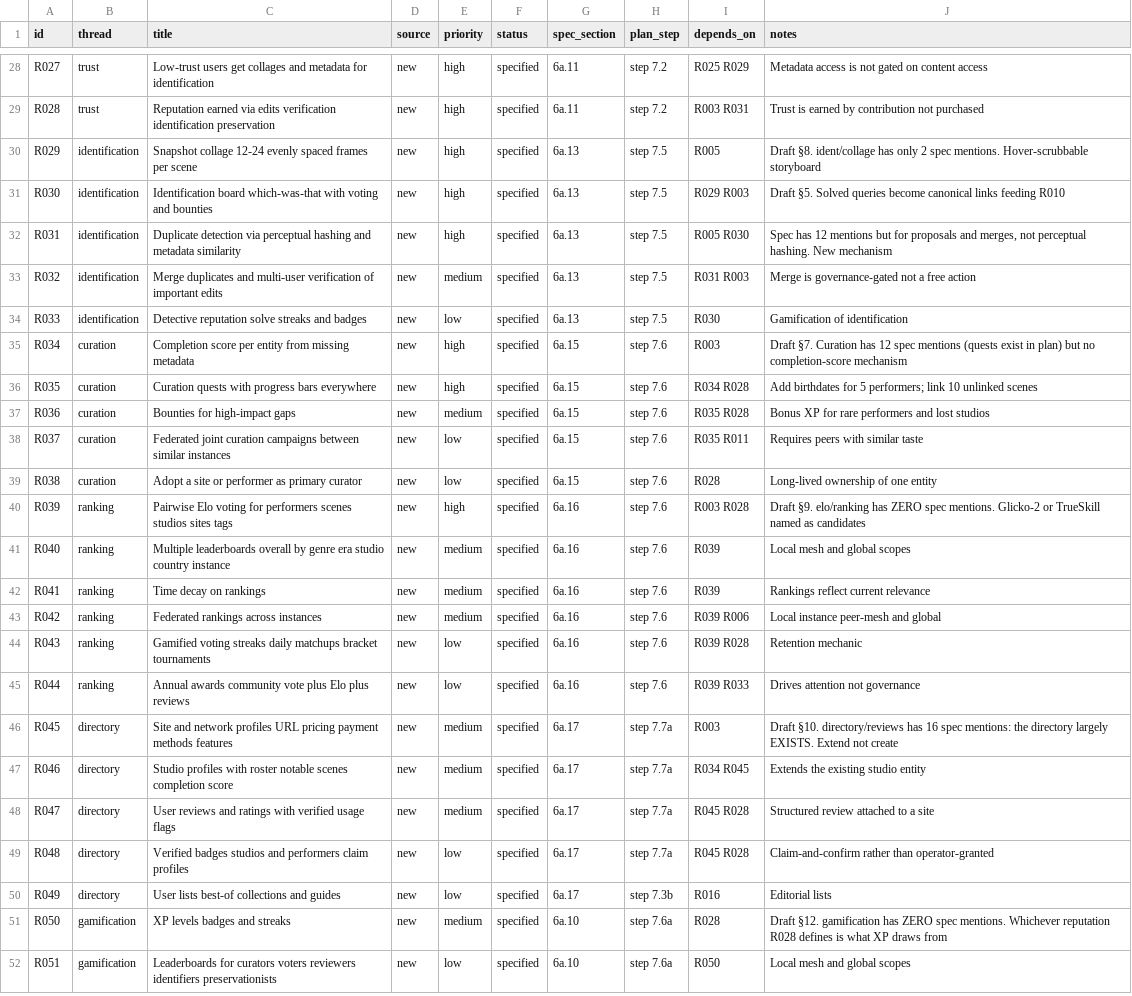
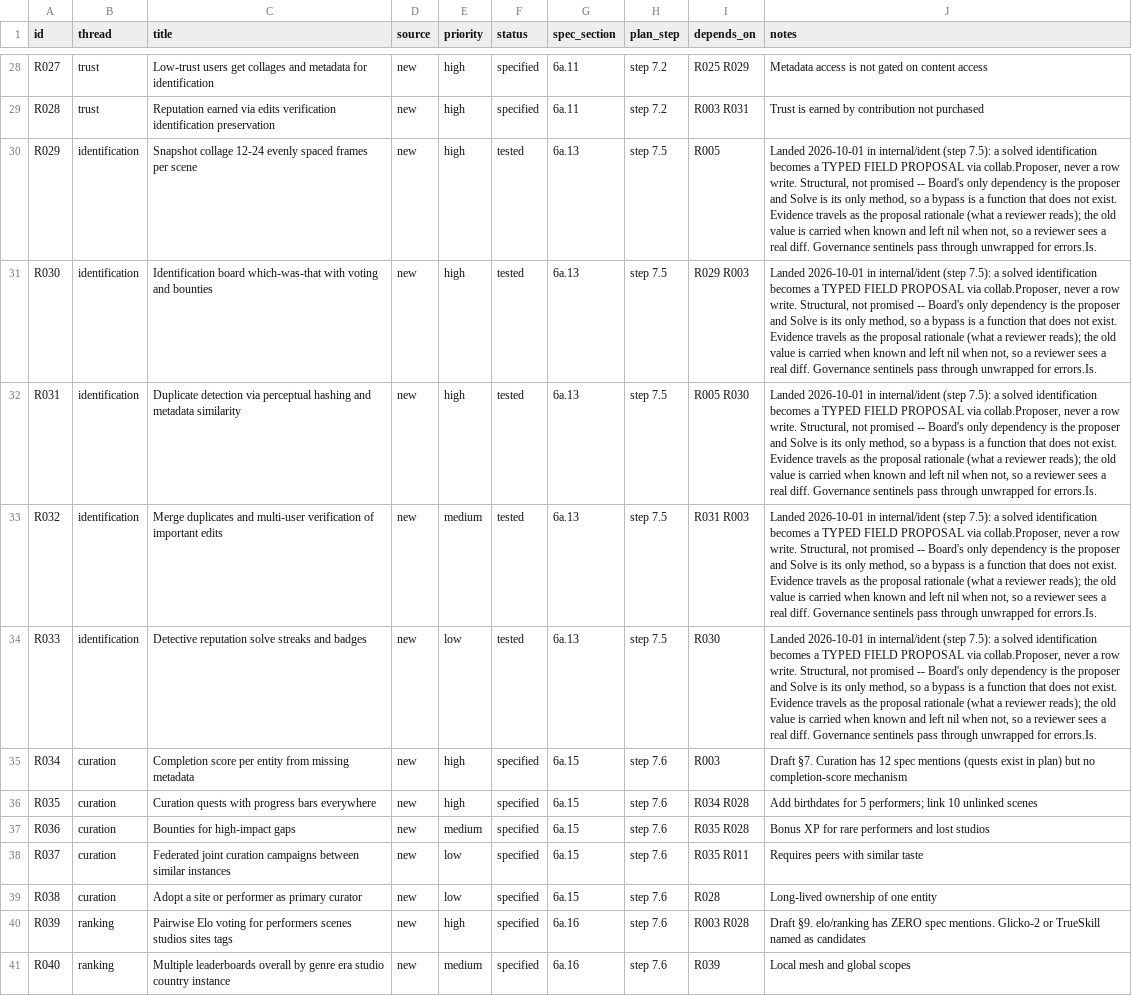
Before and after one commit to 8ullyMaguire/stash, a CSV file: docs/requirements.csv, drawn as a sheet; only a part is shown, gaps mark what is left out; the shorter side is filled out with more unchanged rows; the diff names each change by its address in the sheet, - before the commit and + after, or states it on an @@ line.

Commit message:
docs(requirements): step 7.5's five requirements -> tested
R029-R033 all moved specified -> tested on the strength of internal/ident. C5 now
reads 49/86 unbuilt, down from 54, and from 74 when this phase started.

Remaining M7 steps: 7.6 (completion/quests/Elo), 7.6a (gamification as a view),
7.3b, 7.6c (cross-instance query execution), 7.7 (ecosystem), 7.7a, and 7.8
(the gate that lets the m7 tag exist at all).

```diff
--- a/docs/requirements.csv
+++ b/docs/requirements.csv
-F30:F34 (status): specified
+F30:F34 (status): tested
-J30 (notes): Draft §8. ident/collage has only 2 spec mentions. Hover-scrubbable storyboard
+J30 (notes): Landed 2026-10-01 in internal/ident (step 7.5): a solved identification becomes a TYPED FIELD PROPOSAL via collab.Proposer, never a row write. Structural, not promised -- Board's only dependency is the proposer and Solve is its only method, so a bypass is a function that does not exist. Evidence travels as the proposal rationale (what a reviewer reads); the old value is carried when known and left nil when not, so a reviewer sees a real diff. Governance sentinels pass through unwrapped for errors.Is.
-J31 (notes): Draft §5. Solved queries become canonical links feeding R010
+J31 (notes): Landed 2026-10-01 in internal/ident (step 7.5): a solved identification becomes a TYPED FIELD PROPOSAL via collab.Proposer, never a row write. Structural, not promised -- Board's only dependency is the proposer and Solve is its only method, so a bypass is a function that does not exist. Evidence travels as the proposal rationale (what a reviewer reads); the old value is carried when known and left nil when not, so a reviewer sees a real diff. Governance sentinels pass through unwrapped for errors.Is.
-J32 (notes): Spec has 12 mentions but for proposals and merges, not perceptual hashing. New mechanism
+J32 (notes): Landed 2026-10-01 in internal/ident (step 7.5): a solved identification becomes a TYPED FIELD PROPOSAL via collab.Proposer, never a row write. Structural, not promised -- Board's only dependency is the proposer and Solve is its only method, so a bypass is a function that does not exist. Evidence travels as the proposal rationale (what a reviewer reads); the old value is carried when known and left nil when not, so a reviewer sees a real diff. Governance sentinels pass through unwrapped for errors.Is.
-J33 (notes): Merge is governance-gated not a free action
+J33 (notes): Landed 2026-10-01 in internal/ident (step 7.5): a solved identification becomes a TYPED FIELD PROPOSAL via collab.Proposer, never a row write. Structural, not promised -- Board's only dependency is the proposer and Solve is its only method, so a bypass is a function that does not exist. Evidence travels as the proposal rationale (what a reviewer reads); the old value is carried when known and left nil when not, so a reviewer sees a real diff. Governance sentinels pass through unwrapped for errors.Is.
-J34 (notes): Gamification of identification
+J34 (notes): Landed 2026-10-01 in internal/ident (step 7.5): a solved identification becomes a TYPED FIELD PROPOSAL via collab.Proposer, never a row write. Structural, not promised -- Board's only dependency is the proposer and Solve is its only method, so a bypass is a function that does not exist. Evidence travels as the proposal rationale (what a reviewer reads); the old value is carried when known and left nil when not, so a reviewer sees a real diff. Governance sentinels pass through unwrapped for errors.Is.
```
